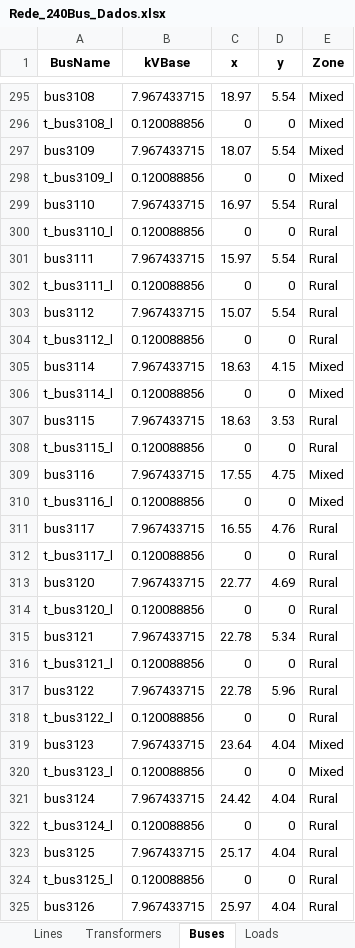
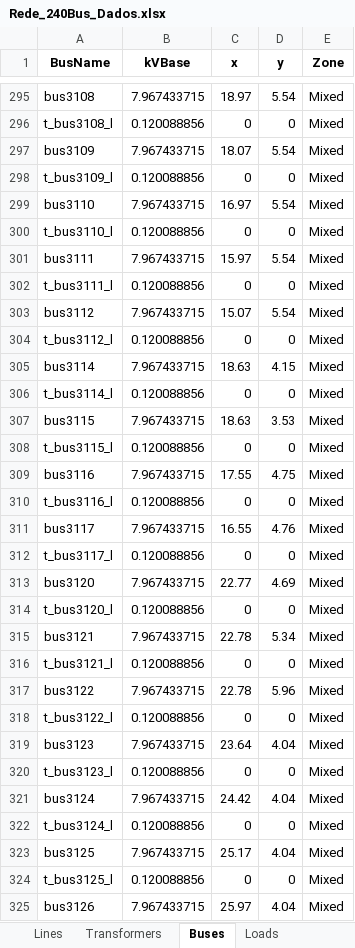
Before and after one commit to KaueKennedy/stochastic-vder-optimization, an Excel workbook: Iowa_Distribution_Test_Systems/OpenDSS Model/OpenDSS Model/Rede_240Bus_Dados.xlsx, sheet Buses, drawn as a sheet; only a part is shown, gaps mark what is left out; values as stored, in another font and other column widths than the file's, no borders; the diff covers the shown part only; the diff names each change by its address in the sheet, - before the commit and + after, or states it on an @@ line.

```diff
--- a/Iowa_Distribution_Test_Systems/OpenDSS Model/OpenDSS Model/Rede_240Bus_Dados.xlsx (sheet Buses)
+++ b/Iowa_Distribution_Test_Systems/OpenDSS Model/OpenDSS Model/Rede_240Bus_Dados.xlsx (sheet Buses)
-E299:E304 (Zone): Rural
+E299:E304 (Zone): Mixed
-E307:E308 (Zone): Rural
+E307:E308 (Zone): Mixed
-E311:E318 (Zone): Rural
+E311:E318 (Zone): Mixed
-E321:E325 (Zone): Rural
+E321:E325 (Zone): Mixed
```
Also changed, not shown: 258 edited cells elsewhere in this sheet, 1 other file.
